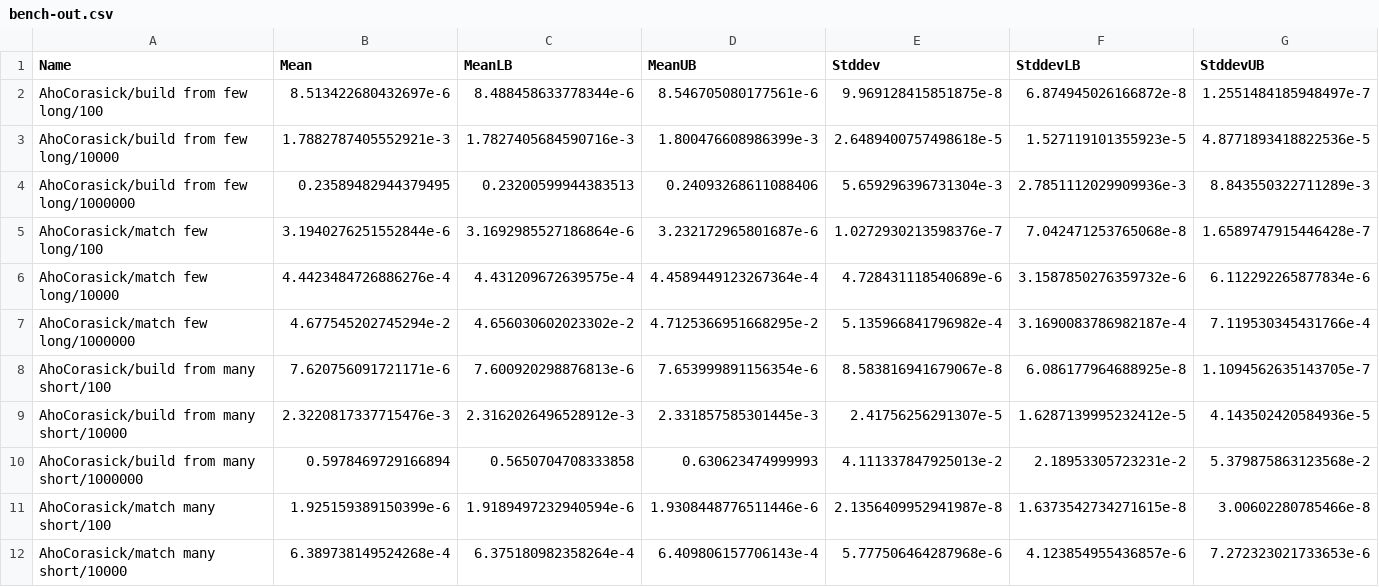
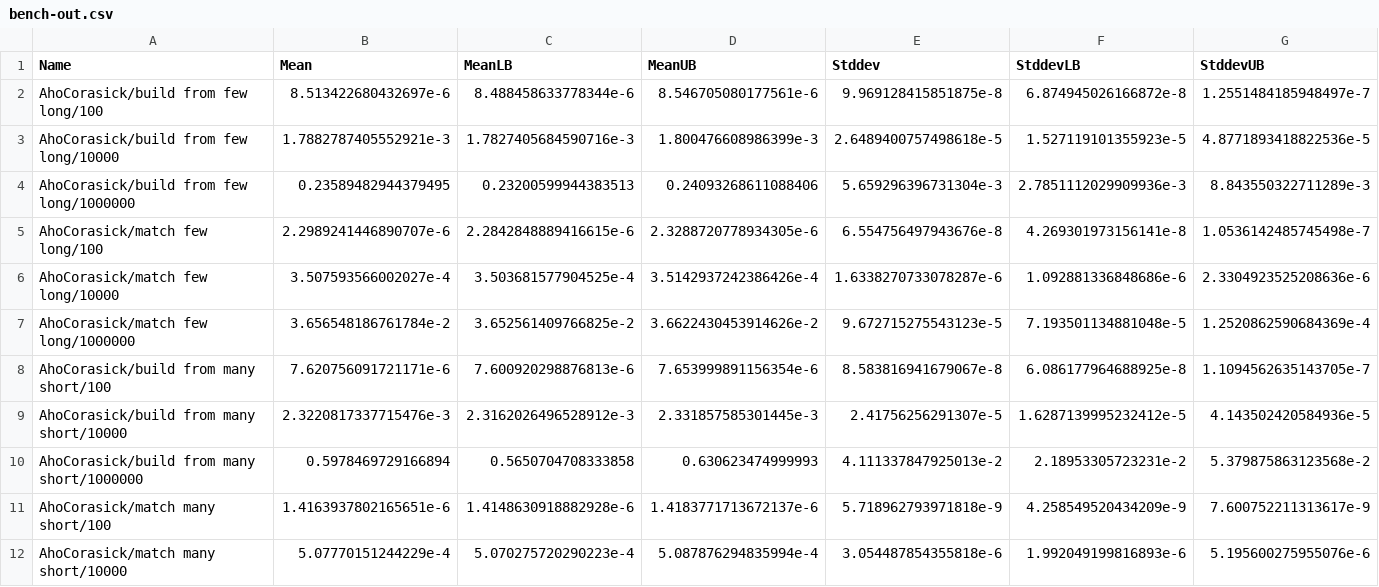
Before and after one commit to meooow25/haccepted, a CSV file: bench-out/bench-out.csv, drawn as a sheet; only a part is shown; the diff covers the shown part only.

```diff
--- a/bench-out/bench-out.csv
+++ b/bench-out/bench-out.csv
@@ -4,5 +4,5 @@ AhoCorasick/build from few long/10000,1.7882787405552921e-3,1.7827405684590716e-
 AhoCorasick/build from few long/1000000,0.23589482944379495,0.23200599944383513,0.24093268611088406,5.659296396731304e-3,2.7851112029909936e-3,8.843550322711289e-3
-AhoCorasick/match few long/100,3.1940276251552844e-6,3.1692985527186864e-6,3.232172965801687e-6,1.0272930213598376e-7,7.042471253765068e-8,1.6589747915446428e-7
-AhoCorasick/match few long/10000,4.4423484726886276e-4,4.431209672639575e-4,4.4589449123267364e-4,4.728431118540689e-6,3.1587850276359732e-6,6.112292265877834e-6
-AhoCorasick/match few long/1000000,4.677545202745294e-2,4.656030602023302e-2,4.7125366951668295e-2,5.135966841796982e-4,3.1690083786982187e-4,7.119530345431766e-4
+AhoCorasick/match few long/100,2.2989241446890707e-6,2.2842848889416615e-6,2.3288720778934305e-6,6.554756497943676e-8,4.269301973156141e-8,1.0536142485745498e-7
+AhoCorasick/match few long/10000,3.507593566002027e-4,3.503681577904525e-4,3.5142937242386426e-4,1.6338270733078287e-6,1.092881336848686e-6,2.3304923525208636e-6
+AhoCorasick/match few long/1000000,3.656548186761784e-2,3.652561409766825e-2,3.6622430453914626e-2,9.672715275543123e-5,7.193501134881048e-5,1.2520862590684369e-4
 AhoCorasick/build from many short/100,7.620756091721171e-6,7.600920298876813e-6,7.653999891156354e-6,8.583816941679067e-8,6.086177964688925e-8,1.1094562635143705e-7
@@ -10,3 +10,3 @@ AhoCorasick/build from many short/10000,2.3220817337715476e-3,2.3162026496528912
 AhoCorasick/build from many short/1000000,0.5978469729166894,0.5650704708333858,0.630623474999993,4.111337847925013e-2,2.18953305723231e-2,5.379875863123568e-2
-AhoCorasick/match many short/100,1.925159389150399e-6,1.9189497232940594e-6,1.9308448776511446e-6,2.1356409952941987e-8,1.6373542734271615e-8,3.00602280785466e-8
-AhoCorasick/match many short/10000,6.389738149524268e-4,6.375180982358264e-4,6.409806157706143e-4,5.777506464287968e-6,4.123854955436857e-6,7.272323021733653e-6
+AhoCorasick/match many short/100,1.4163937802165651e-6,1.4148630918882928e-6,1.4183771713672137e-6,5.718962793971818e-9,4.258549520434209e-9,7.600752211313617e-9
+AhoCorasick/match many short/10000,5.07770151244229e-4,5.070275720290223e-4,5.087876294835994e-4,3.054487854355818e-6,1.992049199816893e-6,5.195600275955076e-6
```
Also changed, not shown: 6 edited cells elsewhere in this file, 3 other files.
